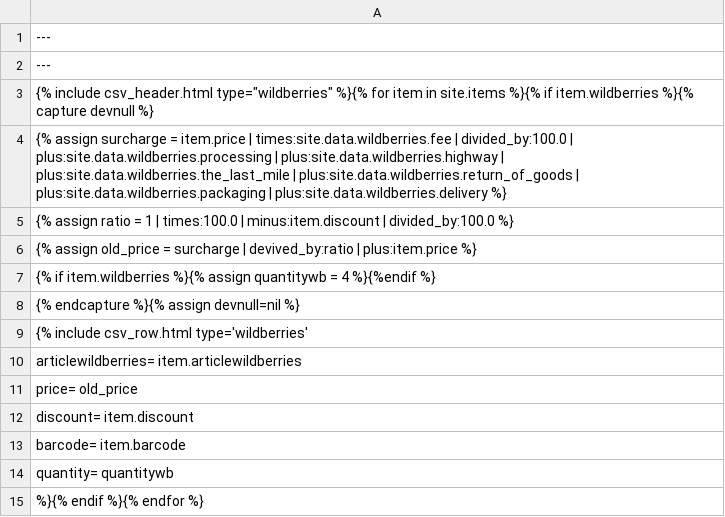
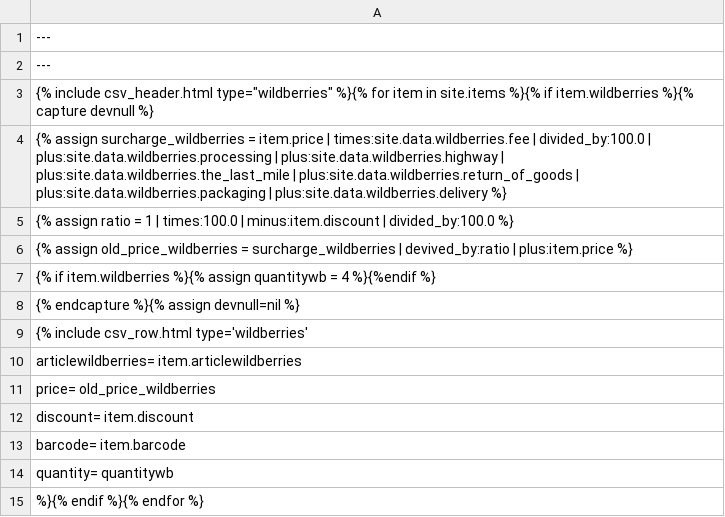
Before and after one commit to Pufeldom/pdgrab, a CSV file: out/wildberries.csv, drawn as a sheet.

```diff
--- a/out/wildberries.csv
+++ b/out/wildberries.csv
@@ -3,5 +3,5 @@
 {% include csv_header.html type="wildberries" %}{% for item in site.items %}{% if item.wildberries %}{% capture devnull %}
-    {% assign surcharge = item.price | times:site.data.wildberries.fee | divided_by:100.0 | plus:site.data.wildberries.processing | plus:site.data.wildberries.highway | plus:site.data.wildberries.the_last_mile | plus:site.data.wildberries.return_of_goods | plus:site.data.wildberries.packaging | plus:site.data.wildberries.delivery %}
+    {% assign surcharge_wildberries = item.price | times:site.data.wildberries.fee | divided_by:100.0 | plus:site.data.wildberries.processing | plus:site.data.wildberries.highway | plus:site.data.wildberries.the_last_mile | plus:site.data.wildberries.return_of_goods | plus:site.data.wildberries.packaging | plus:site.data.wildberries.delivery %}
     {% assign ratio = 1 | times:100.0 | minus:item.discount | divided_by:100.0 %}
-    {% assign old_price = surcharge | devived_by:ratio | plus:item.price %}
+    {% assign old_price_wildberries = surcharge_wildberries | devived_by:ratio | plus:item.price %}
     {% if item.wildberries %}{% assign quantitywb = 4 %}{%endif %}
@@ -10,3 +10,3 @@
     articlewildberries=         item.articlewildberries
-    price=                      old_price
+    price=                      old_price_wildberries
     discount=                   item.discount
```
Also changed, not shown: out/ozon.csv, 2 other files.
